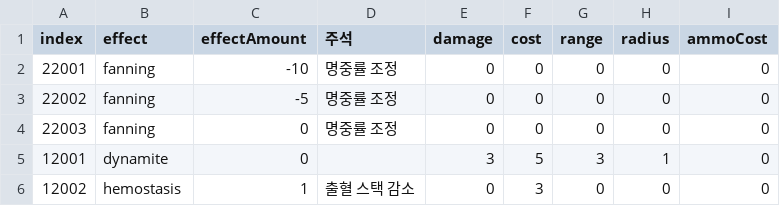
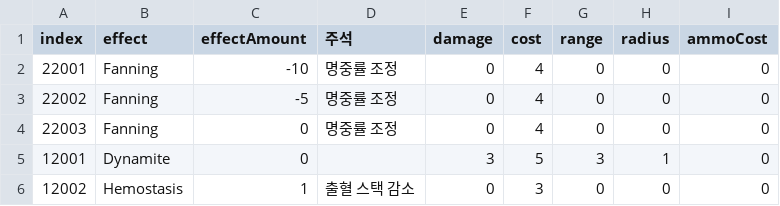
Before and after one commit to OruteZ/Project-H9, a CSV file: Assets/Resources/Files/ActiveSkillTable.CSV, drawn as a sheet.

Commit message:
HemostasisAction 기능 변경

```diff
--- a/Assets/Resources/Files/ActiveSkillTable.CSV
+++ b/Assets/Resources/Files/ActiveSkillTable.CSV
@@ -1,6 +1,6 @@
 index,effect,effectAmount,주석,damage,cost,range,radius,ammoCost
-22001,fanning,-10,명중률 조정,0,0,0,0,0
-22002,fanning,-5,명중률 조정,0,0,0,0,0
-22003,fanning,0,명중률 조정,0,0,0,0,0
-12001,dynamite,0,,3,5,3,1,0
-12002,hemostasis,1,출혈 스택 감소,0,3,0,0,0
+22001,Fanning,-10,명중률 조정,0,4,0,0,0
+22002,Fanning,-5,명중률 조정,0,4,0,0,0
+22003,Fanning,0,명중률 조정,0,4,0,0,0
+12001,Dynamite,0,,3,5,3,1,0
+12002,Hemostasis,1,출혈 스택 감소,0,3,0,0,0
```
Also changed, not shown: 15 other files.
